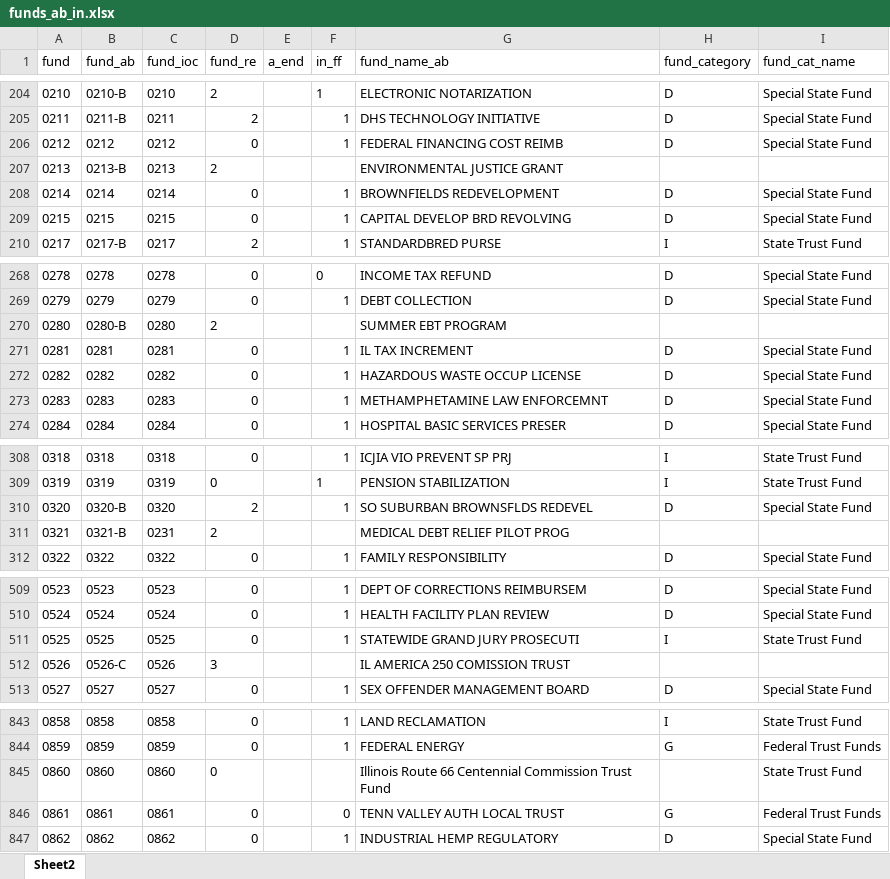
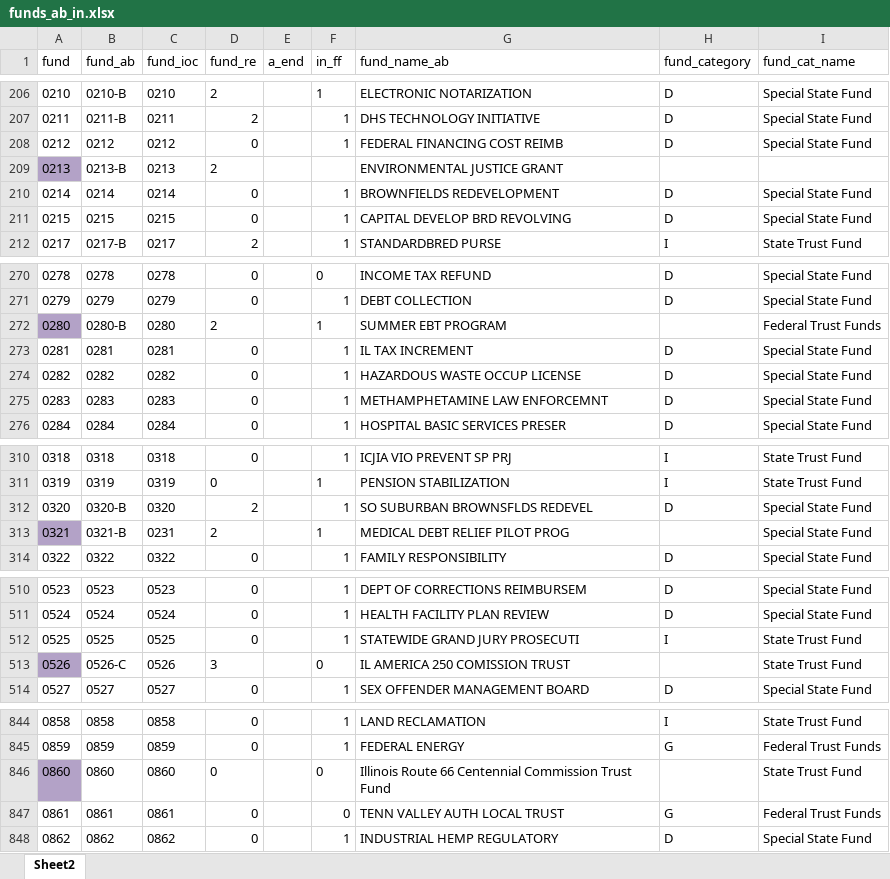
Before and after one commit to AleaWM/Fiscal-Futures, an Excel workbook: inputs/funds_ab_in.xlsx, sheet Sheet2, drawn as a sheet; only a part is shown, gaps mark what is left out; values as stored, in another font and other column widths than the file's, no borders; conditional formats and table styles not drawn; addresses are those after the commit; the diff covers the shown part only; the diff names each change by its address in the sheet, - before the commit and + after, or states it on an @@ line.

Commit message:
adds codes for if fund is included in fiscal gap

```diff
--- a/inputs/funds_ab_in.xlsx (sheet Sheet2)
+++ b/inputs/funds_ab_in.xlsx (sheet Sheet2)
-A209 fill: none
+A209 fill: #B3A2C7
-A272 fill: none
+A272 fill: #B3A2C7
-F272 (in_ff): (empty)
+F272 (in_ff): 1
-I272 (fund_cat_name): (empty)
+I272 (fund_cat_name): Federal Trust Funds
-A313 fill: none
+A313 fill: #B3A2C7
-F313 (in_ff): (empty)
+F313 (in_ff): 1
-I313 (fund_cat_name): (empty)
+I313 (fund_cat_name): Special State Fund
-A513 fill: none
+A513 fill: #B3A2C7
-F513 (in_ff): (empty)
+F513 (in_ff): 0
-I513 (fund_cat_name): (empty)
+I513 (fund_cat_name): State Trust Fund
-A846 fill: none
+A846 fill: #B3A2C7
-F846 (in_ff): (empty)
+F846 (in_ff): 0
```
Also changed, not shown: 2 added rows, 2 removed rows, 6 edited cells and cell formats elsewhere in this sheet, 1 other file.
